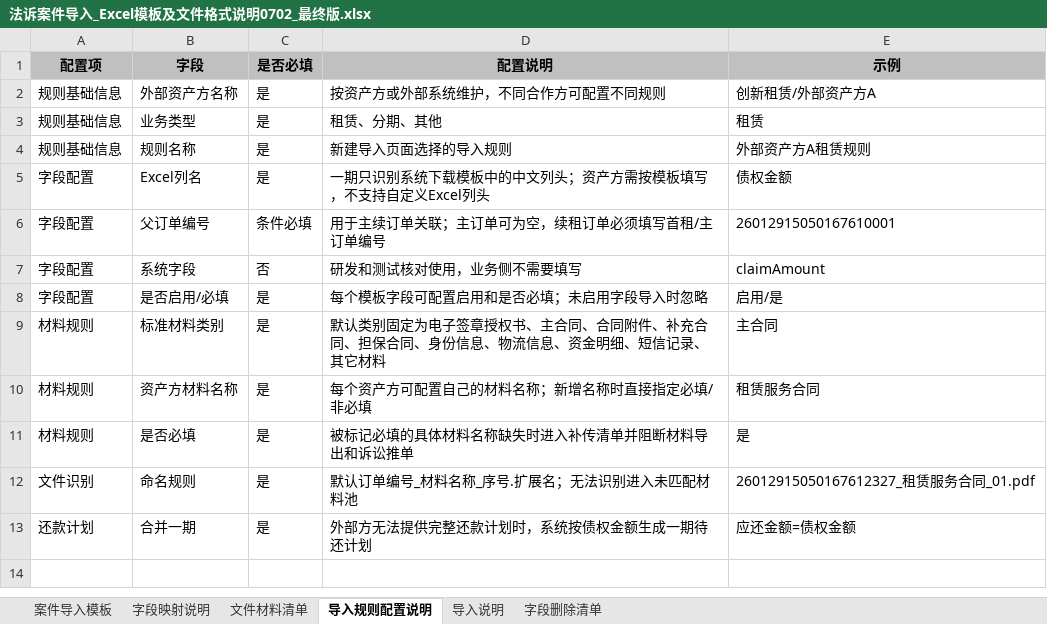
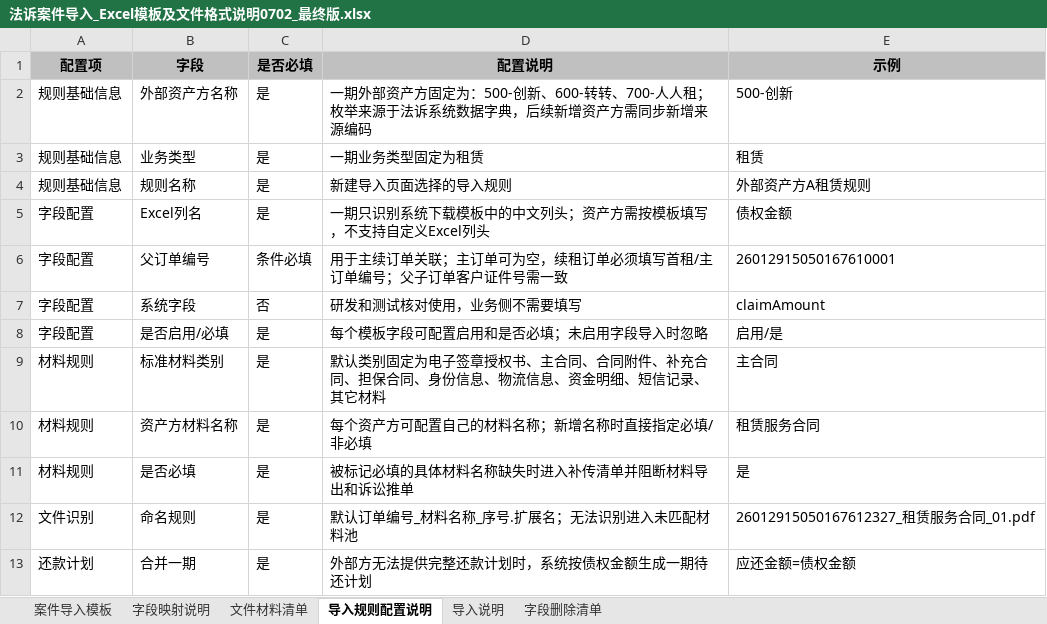
Before and after one commit to mengxianying/litigation-case-import-prototype, an Excel workbook: 法诉案件导入_Excel模板及文件格式说明0702_最终版.xlsx, sheet 导入规则配置说明, drawn as a sheet; values as stored, in another font and other column widths than the file's, no borders; the diff names each change by its address in the sheet, - before the commit and + after, or states it on an @@ line.

```diff
--- a/法诉案件导入_Excel模板及文件格式说明0702_最终版.xlsx (sheet 导入规则配置说明)
+++ b/法诉案件导入_Excel模板及文件格式说明0702_最终版.xlsx (sheet 导入规则配置说明)
-D2 (配置说明): 按资产方或外部系统维护，不同合作方可配置不同规则
+D2 (配置说明): 一期外部资产方固定为：500-创新、600-转转、700-人人租；枚举来源于法诉系统数据字典，后续新增资产方需同步新增来源编码
-E2 (示例): 创新租赁/外部资产方A
+E2 (示例): 500-创新
-D3 (配置说明): 租赁、分期、其他
+D3 (配置说明): 一期业务类型固定为租赁
-D6 (配置说明): 用于主续订单关联；主订单可为空，续租订单必须填写首租/主订单编号
+D6 (配置说明): 用于主续订单关联；主订单可为空，续租订单必须填写首租/主订单编号；父子订单客户证件号需一致
```
Also changed, not shown: sheet 导入说明, sheet 字段映射说明, sheet 案件导入模板, 法诉案件导入_导入结果明细.xlsx, 1 other file.
